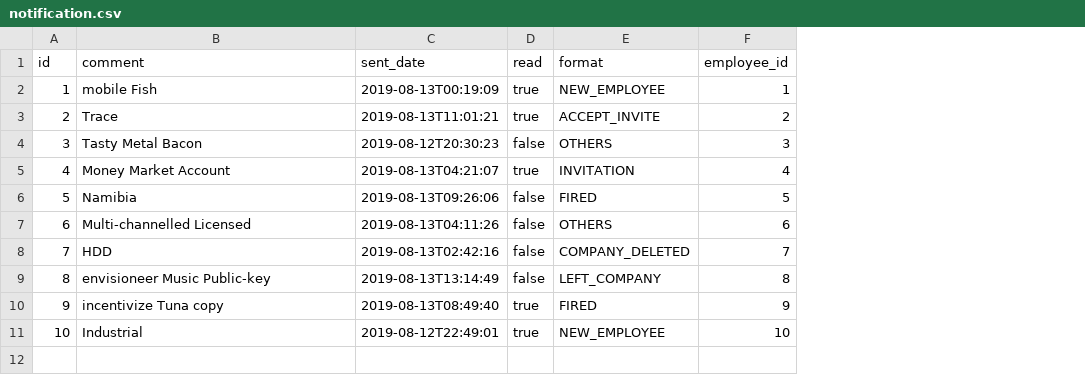
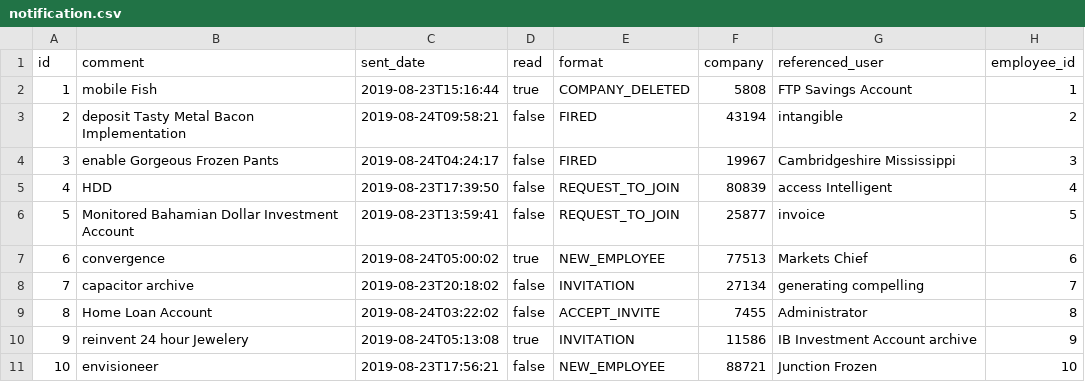
Before and after one commit to Streeam/Purchase_Request, a CSV file: src/main/resources/config/liquibase/fake-data/notification.csv, drawn as a sheet; the diff names each change by its address in the sheet, - before the commit and + after, or states it on an @@ line.

Commit message:
Added the company and refernced_user to the notification entity.

```diff
--- a/src/main/resources/config/liquibase/fake-data/notification.csv
+++ b/src/main/resources/config/liquibase/fake-data/notification.csv
+column F (company), rows 2-11: 5808 | 43194 | 19967 | 80839 | 25877 | 77513 | 27134 | 7455 | 11586 | 88721
+column G (referenced_user), rows 2-11: FTP Savings Account | intangible | Cambridgeshire Mississippi | access Intelligent | invoice | Markets Chief | generating compelling | Administrator | IB Investment Account archive | Junction Frozen
-C2 (sent_date): 2019-08-13T00:19:09
+C2 (sent_date): 2019-08-23T15:16:44
-E2 (format): NEW_EMPLOYEE
+E2 (format): COMPANY_DELETED
-B3 (comment): Trace
+B3 (comment): deposit Tasty Metal Bacon Implementation
-C3 (sent_date): 2019-08-13T11:01:21
+C3 (sent_date): 2019-08-24T09:58:21
-D3 (read): true
+D3 (read): false
-E3 (format): ACCEPT_INVITE
+E3 (format): FIRED
-B4 (comment): Tasty Metal Bacon
+B4 (comment): enable Gorgeous Frozen Pants
-C4 (sent_date): 2019-08-12T20:30:23
+C4 (sent_date): 2019-08-24T04:24:17
-E4 (format): OTHERS
+E4 (format): FIRED
-B5 (comment): Money Market Account
+B5 (comment): HDD
-C5 (sent_date): 2019-08-13T04:21:07
+C5 (sent_date): 2019-08-23T17:39:50
-D5 (read): true
+D5 (read): false
-E5 (format): INVITATION
+E5 (format): REQUEST_TO_JOIN
-B6 (comment): Namibia
+B6 (comment): Monitored Bahamian Dollar Investment Account
-C6 (sent_date): 2019-08-13T09:26:06
+C6 (sent_date): 2019-08-23T13:59:41
-E6 (format): FIRED
+E6 (format): REQUEST_TO_JOIN
-B7 (comment): Multi-channelled Licensed
+B7 (comment): convergence
-C7 (sent_date): 2019-08-13T04:11:26
+C7 (sent_date): 2019-08-24T05:00:02
-D7 (read): false
+D7 (read): true
-E7 (format): OTHERS
+E7 (format): NEW_EMPLOYEE
-B8 (comment): HDD
+B8 (comment): capacitor archive
-C8 (sent_date): 2019-08-13T02:42:16
+C8 (sent_date): 2019-08-23T20:18:02
-E8 (format): COMPANY_DELETED
+E8 (format): INVITATION
-B9 (comment): envisioneer Music Public-key
+B9 (comment): Home Loan Account
-C9 (sent_date): 2019-08-13T13:14:49
+C9 (sent_date): 2019-08-24T03:22:02
-E9 (format): LEFT_COMPANY
+E9 (format): ACCEPT_INVITE
-B10 (comment): incentivize Tuna copy
+B10 (comment): reinvent 24 hour Jewelery
-C10 (sent_date): 2019-08-13T08:49:40
+C10 (sent_date): 2019-08-24T05:13:08
-E10 (format): FIRED
+E10 (format): INVITATION
-B11 (comment): Industrial
+B11 (comment): envisioneer
-C11 (sent_date): 2019-08-12T22:49:01
+C11 (sent_date): 2019-08-23T17:56:21
-D11 (read): true
+D11 (read): false
```
Also changed, not shown: 26 other files.
